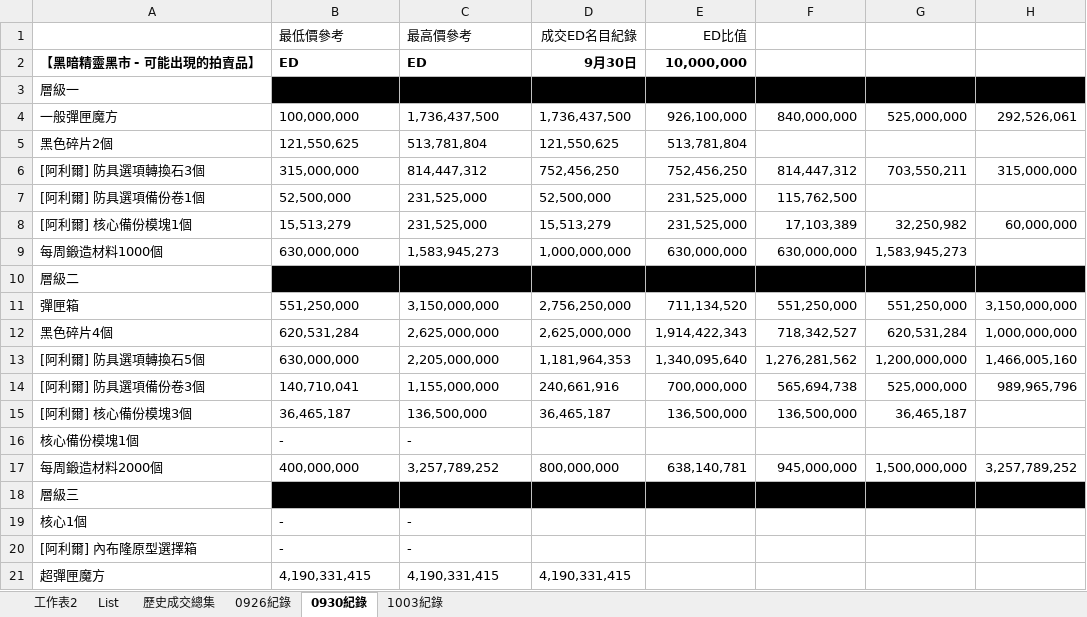
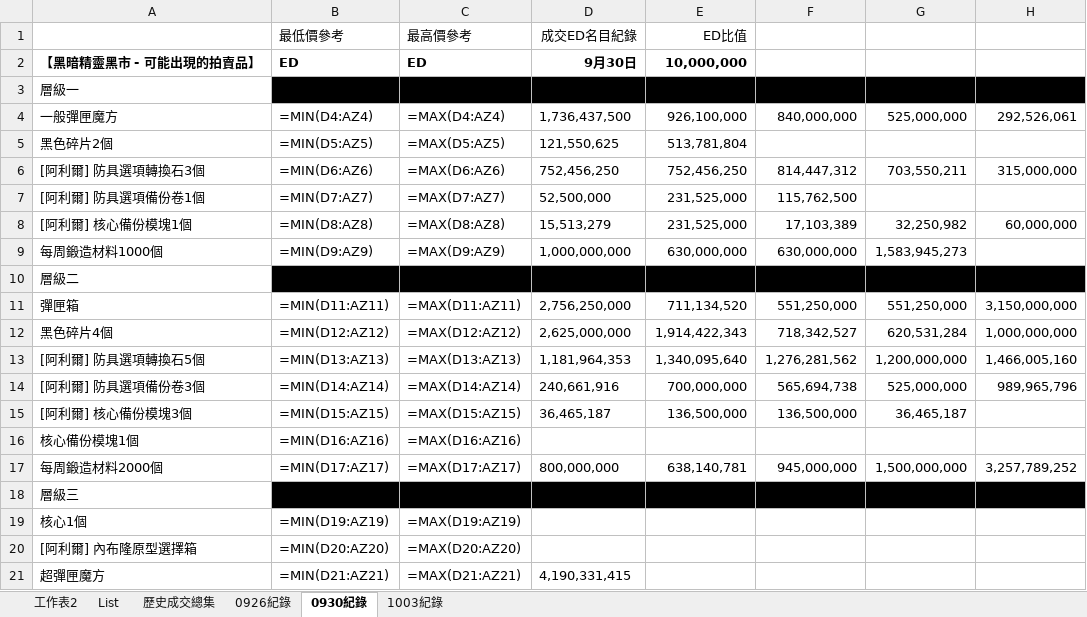
Before and after one commit to yixiwinston/ElswordTW_DarkElfMarket_Data, an Excel workbook: Sheet.xlsx, sheet 0930紀錄, drawn as a sheet; only a part is shown; values as stored, in another font and other column widths than the file's, no borders; formulas without a stored value are shown as written; the diff covers the shown part only; the diff names each change by its address in the sheet, - before the commit and + after, or states it on an @@ line.

```diff
--- a/Sheet.xlsx (sheet 0930紀錄)
+++ b/Sheet.xlsx (sheet 0930紀錄)
-B4 (最低價參考): 100,000,000
+B4 (最低價參考): =MIN(D4:AZ4)
-C4 (最高價參考): 1,736,437,500
+C4 (最高價參考): =MAX(D4:AZ4)
-B5 (最低價參考): 121,550,625
+B5 (最低價參考): =MIN(D5:AZ5)
-C5 (最高價參考): 513,781,804
+C5 (最高價參考): =MAX(D5:AZ5)
-B6 (最低價參考): 315,000,000
+B6 (最低價參考): =MIN(D6:AZ6)
-C6 (最高價參考): 814,447,312
+C6 (最高價參考): =MAX(D6:AZ6)
-B7 (最低價參考): 52,500,000
+B7 (最低價參考): =MIN(D7:AZ7)
-C7 (最高價參考): 231,525,000
+C7 (最高價參考): =MAX(D7:AZ7)
-B8 (最低價參考): 15,513,279
+B8 (最低價參考): =MIN(D8:AZ8)
-C8 (最高價參考): 231,525,000
+C8 (最高價參考): =MAX(D8:AZ8)
-B9 (最低價參考): 630,000,000
+B9 (最低價參考): =MIN(D9:AZ9)
-C9 (最高價參考): 1,583,945,273
+C9 (最高價參考): =MAX(D9:AZ9)
-B11 (最低價參考): 551,250,000
+B11 (最低價參考): =MIN(D11:AZ11)
-C11 (最高價參考): 3,150,000,000
+C11 (最高價參考): =MAX(D11:AZ11)
-B12 (最低價參考): 620,531,284
+B12 (最低價參考): =MIN(D12:AZ12)
-C12 (最高價參考): 2,625,000,000
+C12 (最高價參考): =MAX(D12:AZ12)
-B13 (最低價參考): 630,000,000
+B13 (最低價參考): =MIN(D13:AZ13)
-C13 (最高價參考): 2,205,000,000
+C13 (最高價參考): =MAX(D13:AZ13)
-B14 (最低價參考): 140,710,041
+B14 (最低價參考): =MIN(D14:AZ14)
-C14 (最高價參考): 1,155,000,000
+C14 (最高價參考): =MAX(D14:AZ14)
-B15 (最低價參考): 36,465,187
+B15 (最低價參考): =MIN(D15:AZ15)
-C15 (最高價參考): 136,500,000
+C15 (最高價參考): =MAX(D15:AZ15)
-B16 (最低價參考): -
+B16 (最低價參考): =MIN(D16:AZ16)
-C16 (最高價參考): -
+C16 (最高價參考): =MAX(D16:AZ16)
-B17 (最低價參考): 400,000,000
+B17 (最低價參考): =MIN(D17:AZ17)
-C17 (最高價參考): 3,257,789,252
+C17 (最高價參考): =MAX(D17:AZ17)
-B19 (最低價參考): -
+B19 (最低價參考): =MIN(D19:AZ19)
-C19 (最高價參考): -
+C19 (最高價參考): =MAX(D19:AZ19)
-B20 (最低價參考): -
+B20 (最低價參考): =MIN(D20:AZ20)
-C20 (最高價參考): -
+C20 (最高價參考): =MAX(D20:AZ20)
-B21 (最低價參考): 4,190,331,415
+B21 (最低價參考): =MIN(D21:AZ21)
-C21 (最高價參考): 4,190,331,415
+C21 (最高價參考): =MAX(D21:AZ21)
```
Also changed, not shown: 36 edited cells elsewhere in this sheet, sheet 0926紀錄, sheet 1003紀錄, sheet 歷史成交總集, sheet 工作表2.
